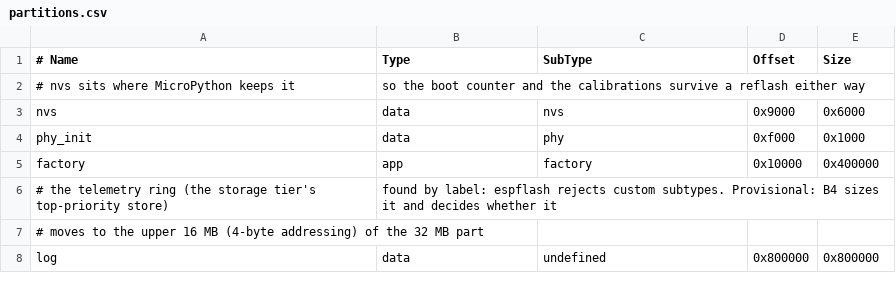
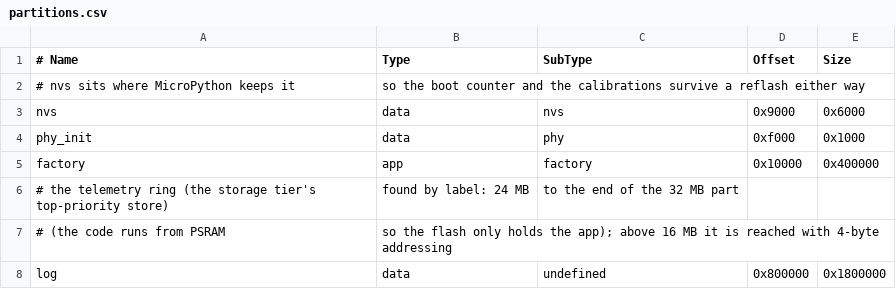
Before and after one commit to alexander-moiseichuk/coludo, a CSV file: src/avionics/firmware/partitions.csv, drawn as a sheet.

```diff
--- a/src/avionics/firmware/partitions.csv
+++ b/src/avionics/firmware/partitions.csv
@@ -5,4 +5,4 @@ phy_init, data, phy,     0xf000,  0x1000
 factory,  app,  factory, 0x10000, 0x400000
-# the telemetry ring (the storage tier's top-priority store), found by label: espflash rejects custom subtypes. Provisional: B4 sizes it and decides whether it
-# moves to the upper 16 MB (4-byte addressing) of the 32 MB part
-log,      data, undefined, 0x800000, 0x800000
+# the telemetry ring (the storage tier's top-priority store), found by label: 24 MB, to the end of the 32 MB part
+# (the code runs from PSRAM, so the flash only holds the app); above 16 MB it is reached with 4-byte addressing
+log,      data, undefined, 0x800000, 0x1800000
```
Also changed, not shown: doc/benches/avionics-20261005/results.csv, 4 other files.
